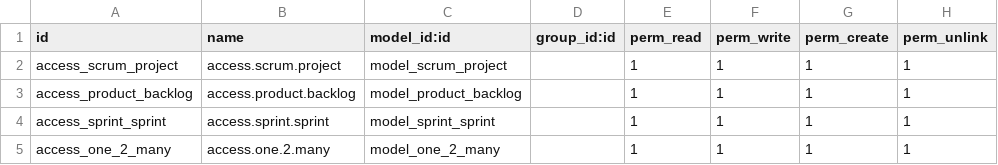
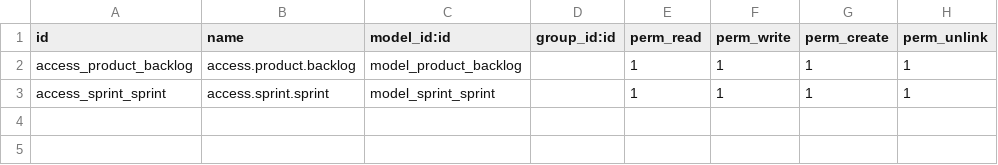
Before and after one commit to dttoan2911/QLDA, a CSV file: scrum/security/ir.model.access.csv, drawn as a sheet; the diff names each change by its address in the sheet, - before the commit and + after, or states it on an @@ line.

```diff
--- a/scrum/security/ir.model.access.csv
+++ b/scrum/security/ir.model.access.csv
-row 2: access_scrum_project | access.scrum.project | model_scrum_project |  | 1 | 1 | 1 | 1
-row 5: access_one_2_many | access.one.2.many | model_one_2_many |  | 1 | 1 | 1 | 1
```
Also changed, not shown: 3 other files.
